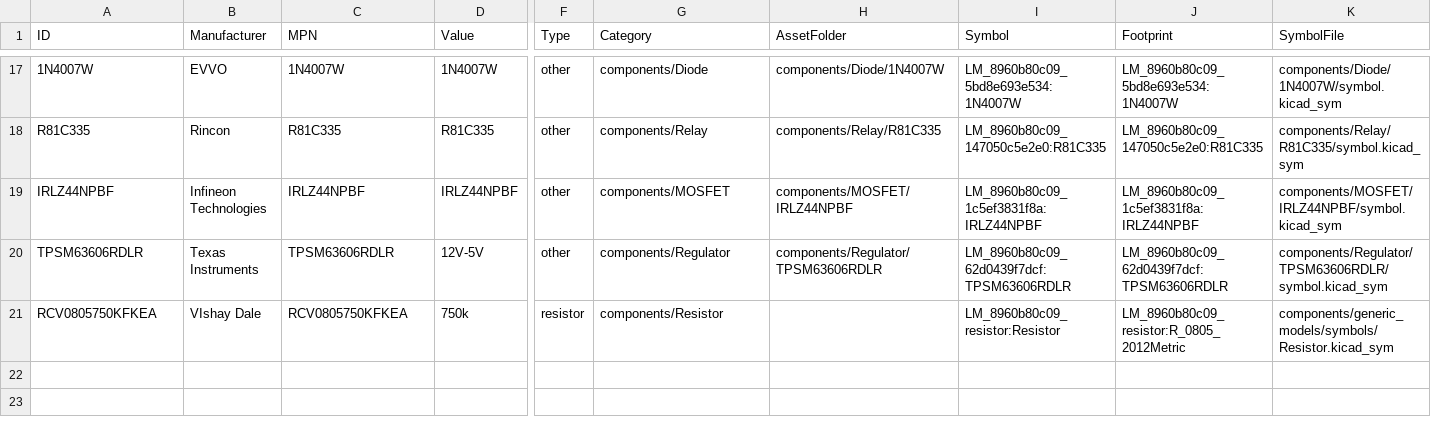
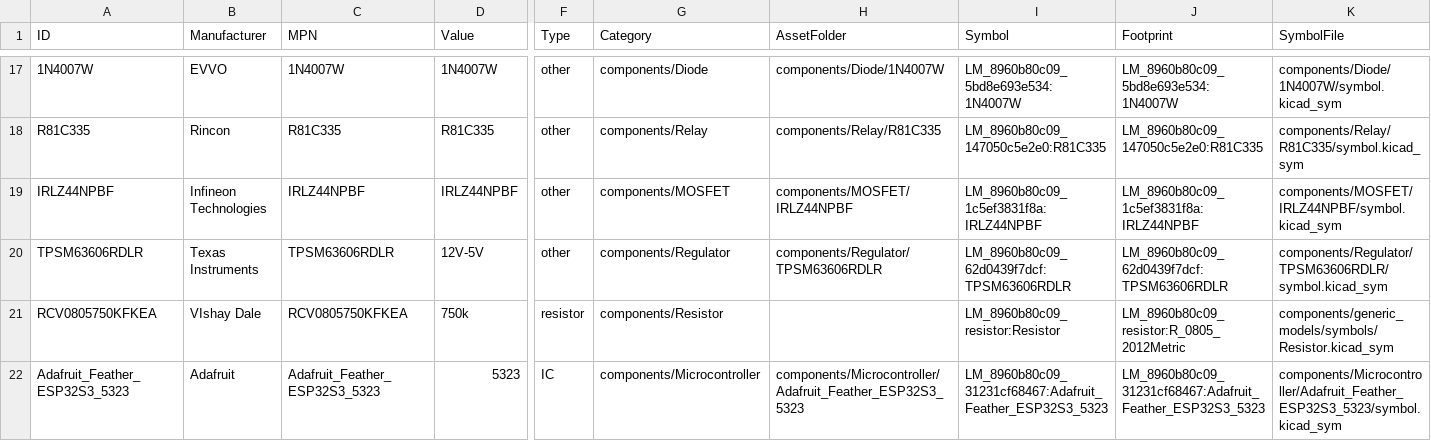
Before and after one commit to Anteater-Electric-Racing/electrical-pcbs, a CSV file: 26-27/Standard Parts Library/Anteater Parts/appdata/components.csv, drawn as a sheet; only a part is shown, gaps mark what is left out; rows hold the shown columns only; the diff names each change by its address in the sheet, - before the commit and + after, or states it on an @@ line.

Commit message:
Adafruit ESP32-S3 Feather (5323)

```diff
--- a/26-27/Standard Parts Library/Anteater Parts/appdata/components.csv
+++ b/26-27/Standard Parts Library/Anteater Parts/appdata/components.csv
+row 22: Adafruit_Feather_ESP32S3_5323 | Adafruit | Adafruit_Feather_ESP32S3_5323 | 5323 | IC | components/Microcontroller | components/Microcontroller/Adafruit_Feather_ESP32S3_5323 | LM_8960b80c09_31231cf68467:Adafruit_Feather_ESP32S3_5323 | LM_8960b80c09_31231cf68467:Adafruit_Feather_ESP32S3_5323 | components/Microcontroller/Adafruit_Feather_ESP32S3_5323/symbol.kicad_sym
```
Also changed, not shown: 13 other files.
